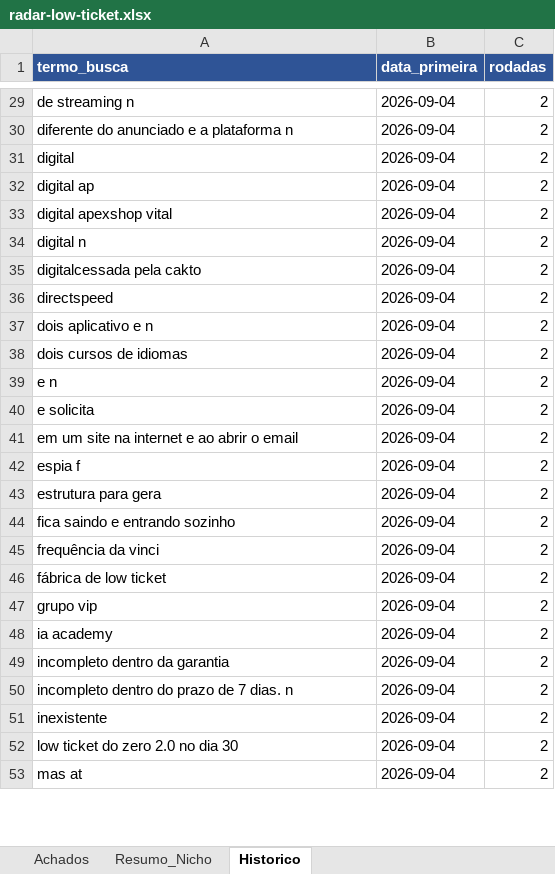
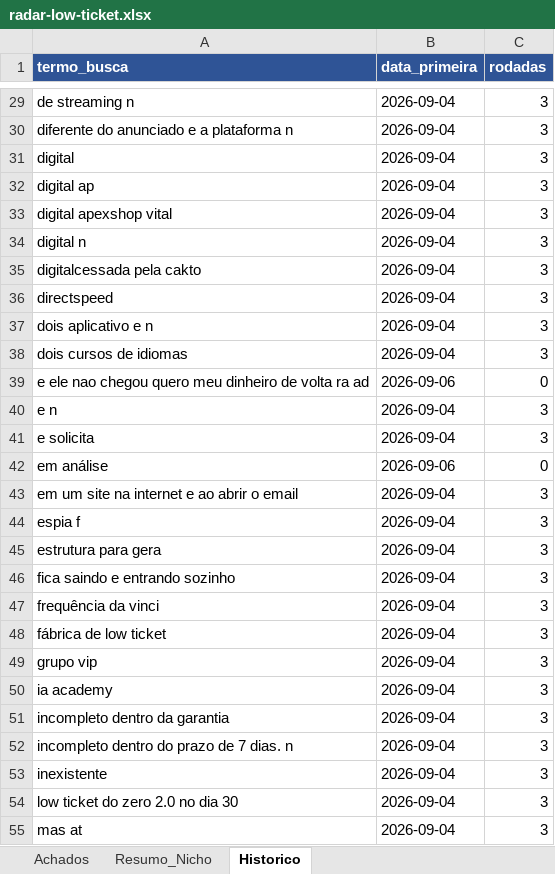
Before and after one commit to LucasRobs/lowticketswiki, an Excel workbook: Radar/radar-low-ticket.xlsx, sheet Historico, drawn as a sheet; only a part is shown, gaps mark what is left out; values as stored, in another font and other column widths than the file's, no borders; addresses are those after the commit; the diff covers the shown part only; the diff names each change by its address in the sheet, - before the commit and + after, or states it on an @@ line.

```diff
--- a/Radar/radar-low-ticket.xlsx (sheet Historico)
+++ b/Radar/radar-low-ticket.xlsx (sheet Historico)
-C29:C38 (rodadas): 2
+C29:C38 (rodadas): 3
+row 39: e ele nao chegou quero meu dinheiro de volta ra ad | 2026-09-06 | 0
-C40:C41 (rodadas): 2
+C40:C41 (rodadas): 3
+row 42: em análise | 2026-09-06 | 0
-C43:C55 (rodadas): 2
+C43:C55 (rodadas): 3
```
Also changed, not shown: 3 added rows and 87 edited cells elsewhere in this sheet, sheet Achados, sheet Resumo_Nicho, 9 other files.
